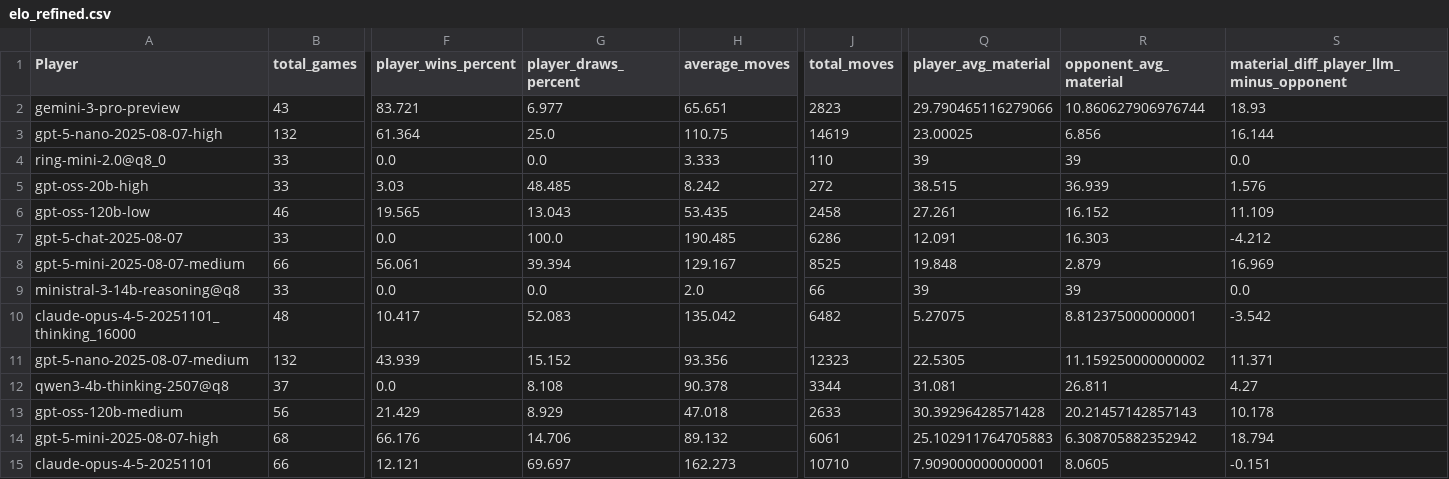
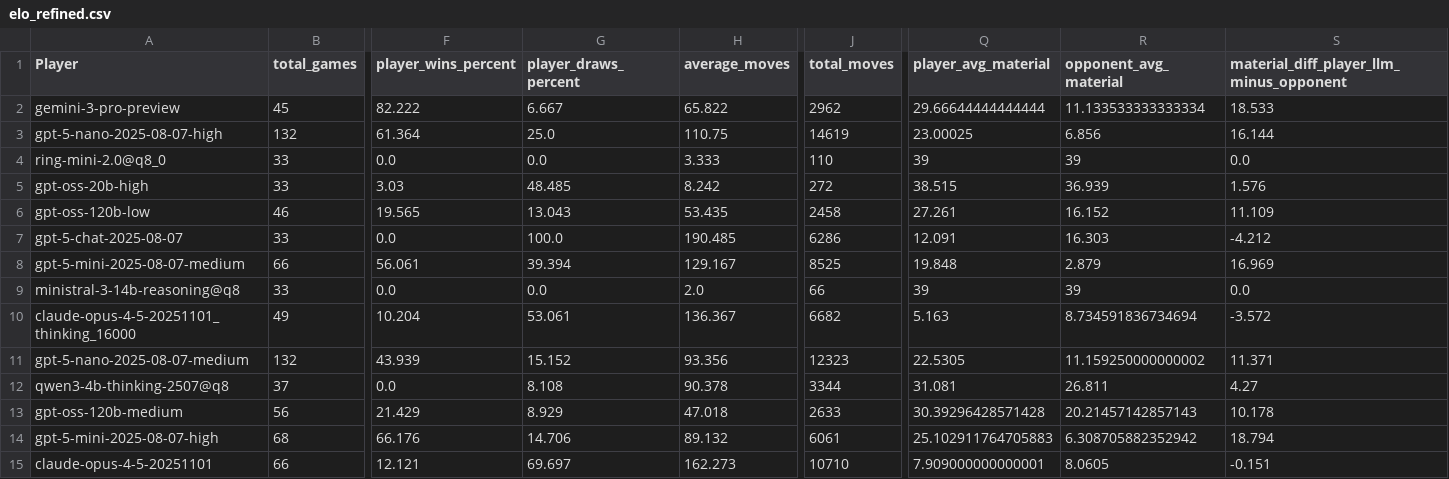
Before and after one commit to maxim-saplin/llm_chess, a CSV file: data_processing/elo_refined.csv, drawn as a sheet; only a part is shown, gaps mark what is left out; the diff covers the shown part only; the diff names each change by its address in the sheet, - before the commit and + after, or states it on an @@ line.

```diff
--- a/data_processing/elo_refined.csv
+++ b/data_processing/elo_refined.csv
-B2 (total_games): 43
+B2 (total_games): 45
-F2 (player_wins_percent): 83.721
+F2 (player_wins_percent): 82.222
-G2 (player_draws_percent): 6.977
+G2 (player_draws_percent): 6.667
-H2 (average_moves): 65.651
+H2 (average_moves): 65.822
-J2 (total_moves): 2823
+J2 (total_moves): 2962
-Q2 (player_avg_material): 29.790465116279066
+Q2 (player_avg_material): 29.66644444444444
-R2 (opponent_avg_material): 10.860627906976744
+R2 (opponent_avg_material): 11.133533333333334
-S2: 18.93
+S2: 18.533
-B10 (total_games): 48
+B10 (total_games): 49
-F10 (player_wins_percent): 10.417
+F10 (player_wins_percent): 10.204
-G10 (player_draws_percent): 52.083
+G10 (player_draws_percent): 53.061
-H10 (average_moves): 135.042
+H10 (average_moves): 136.367
-J10 (total_moves): 6482
+J10 (total_moves): 6682
-Q10 (player_avg_material): 5.27075
+Q10 (player_avg_material): 5.163
-R10 (opponent_avg_material): 8.812375000000001
+R10 (opponent_avg_material): 8.734591836734694
-S10: -3.542
+S10: -3.572
```
Also changed, not shown: 38 edited cells elsewhere in this file, 1 other file.
